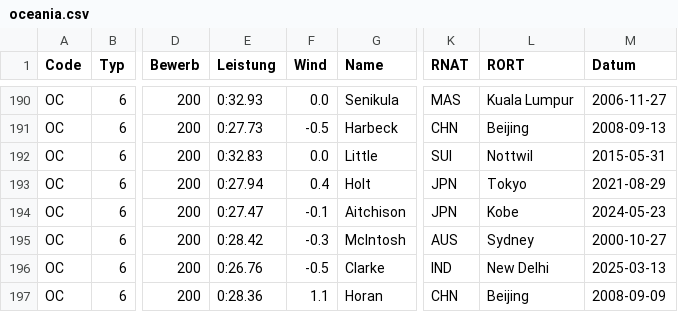
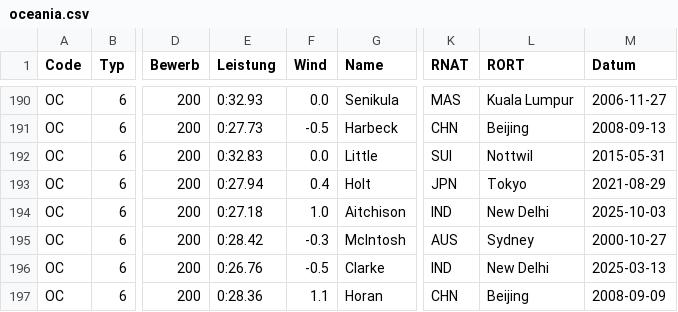
Before and after one commit to Ferries-01/para-records, a CSV file: records/oceania.csv, drawn as a sheet; only a part is shown, gaps mark what is left out; the diff names each change by its address in the sheet, - before the commit and + after, or states it on an @@ line.

```diff
--- a/records/oceania.csv
+++ b/records/oceania.csv
-E194 (Leistung): 0:27.47
+E194 (Leistung): 0:27.18
-F194 (Wind): -0.1
+F194 (Wind): 1.0
-K194 (RNAT): JPN
+K194 (RNAT): IND
-L194 (RORT): Kobe
+L194 (RORT): New Delhi
-M194 (Datum): 2024-05-23
+M194 (Datum): 2025-10-03
```
Also changed, not shown: records/africa.csv, records/america.csv, 3 other files.
